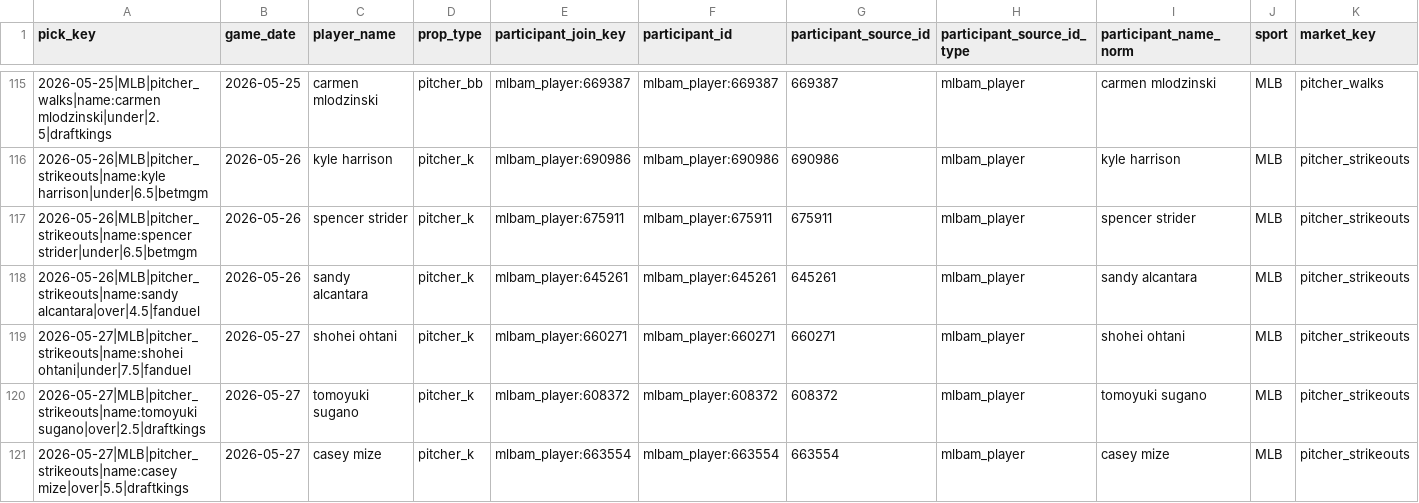
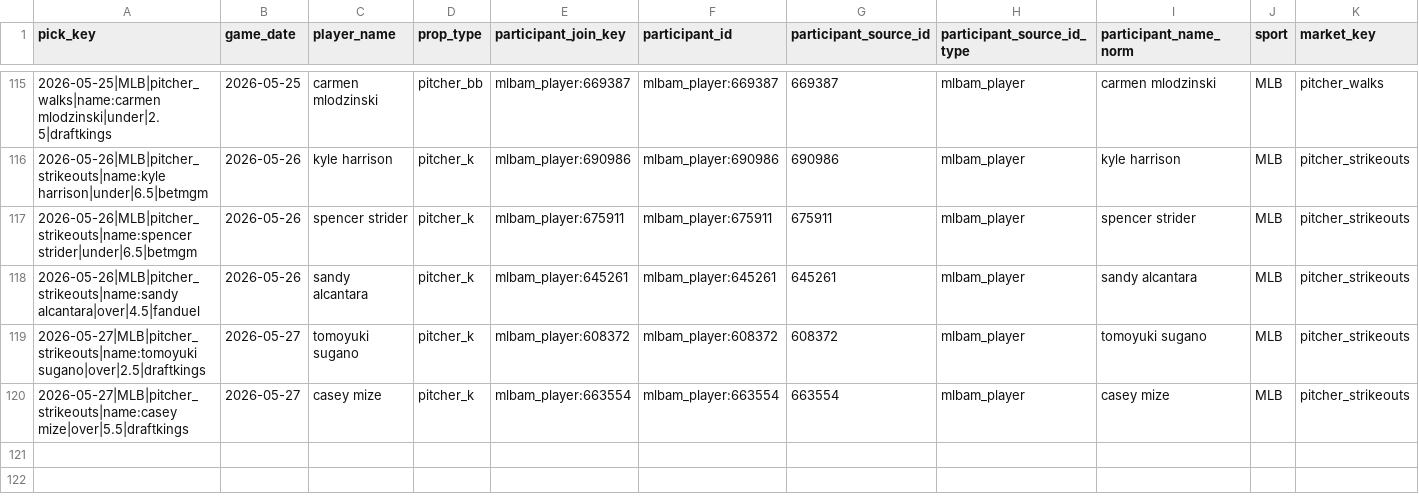
Before and after one commit to Ethrogo/proGramble, a CSV file: MLB/data/tracking/official_picks_history.csv, drawn as a sheet; only a part is shown, gaps mark what is left out; rows hold the shown columns only; the diff names each change by its address in the sheet, - before the commit and + after, or states it on an @@ line.

Commit message:
shohei rule

```diff
--- a/MLB/data/tracking/official_picks_history.csv
+++ b/MLB/data/tracking/official_picks_history.csv
-row 119: 2026-05-27|MLB|pitcher_strikeouts|name:shohei ohtani|under|7.5|fanduel | 2026-05-27 | shohei ohtani | pitcher_k | mlbam_player:660271 | mlbam_player:660271 | 660271 | mlbam_player | shohei ohtani | MLB | pitcher_strikeouts
```
